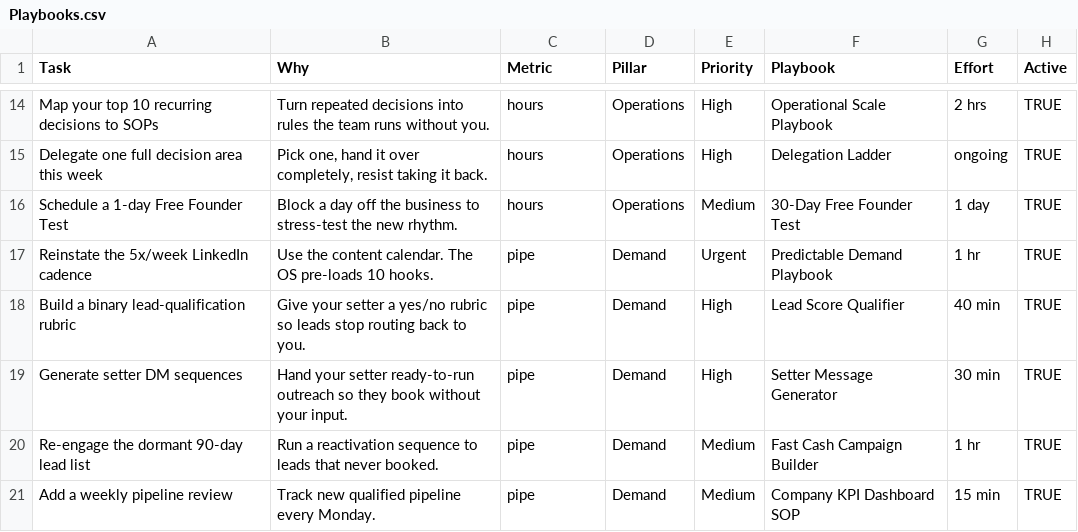
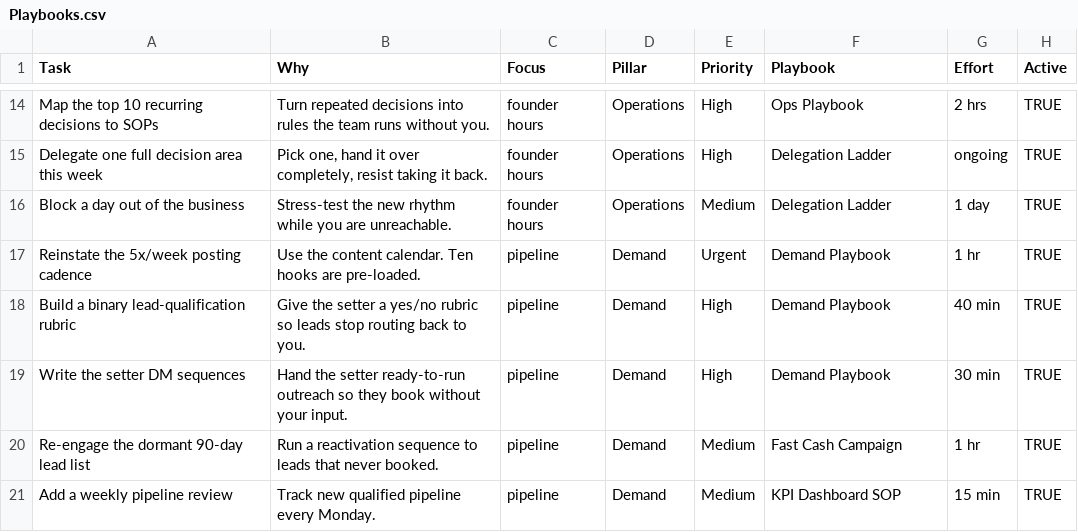
Before and after one commit to OlliTapio/sales-call-coach, a CSV file: notion/Playbooks.csv, drawn as a sheet; only a part is shown, gaps mark what is left out; the diff covers the shown part only; the diff names each change by its address in the sheet, - before the commit and + after, or states it on an @@ line.

```diff
--- a/notion/Playbooks.csv
+++ b/notion/Playbooks.csv
-C1: Metric
+C1: Focus
-A14 (Task): Map your top 10 recurring decisions to SOPs
+A14 (Task): Map the top 10 recurring decisions to SOPs
-C14:C16 (Focus): hours
+C14:C16 (Focus): founder hours
-F14 (Playbook): Operational Scale Playbook
+F14 (Playbook): Ops Playbook
-A16 (Task): Schedule a 1-day Free Founder Test
+A16 (Task): Block a day out of the business
-B16 (Why): Block a day off the business to stress-test the new rhythm.
+B16 (Why): Stress-test the new rhythm while you are unreachable.
-F16 (Playbook): 30-Day Free Founder Test
+F16 (Playbook): Delegation Ladder
-A17 (Task): Reinstate the 5x/week LinkedIn cadence
+A17 (Task): Reinstate the 5x/week posting cadence
-B17 (Why): …content calendar. The OS pre-loads 10 hooks.
+B17 (Why): …content calendar. Ten hooks are pre-loaded.
-C17:C21 (Focus): pipe
+C17:C21 (Focus): pipeline
-F17 (Playbook): Predictable Demand Playbook
+F17 (Playbook): Demand Playbook
-B18 (Why): Give your setter a…
+B18 (Why): Give the setter a…
-F18 (Playbook): Lead Score Qualifier
+F18 (Playbook): Demand Playbook
-A19 (Task): Generate setter DM sequences
+A19 (Task): Write the setter DM sequences
-B19 (Why): Hand your setter ready-to-run…
+B19 (Why): Hand the setter ready-to-run…
-F19 (Playbook): Setter Message Generator
+F19 (Playbook): Demand Playbook
-F20 (Playbook): Fast Cash Campaign Builder
+F20 (Playbook): Fast Cash Campaign
-F21 (Playbook): Company KPI Dashboard SOP
+F21 (Playbook): KPI Dashboard SOP
```
Also changed, not shown: 40 edited cells elsewhere in this file, 10 other files.
